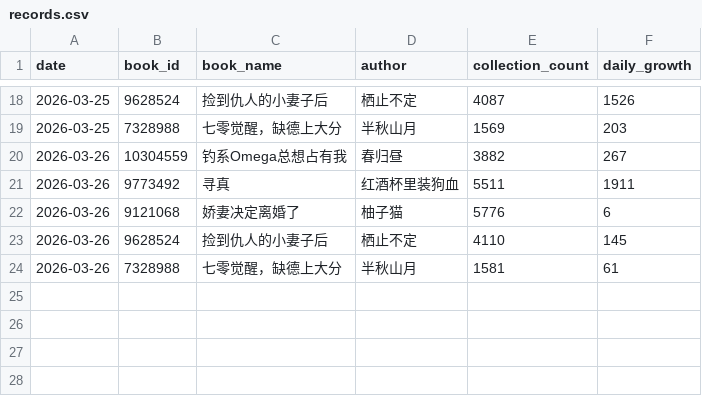
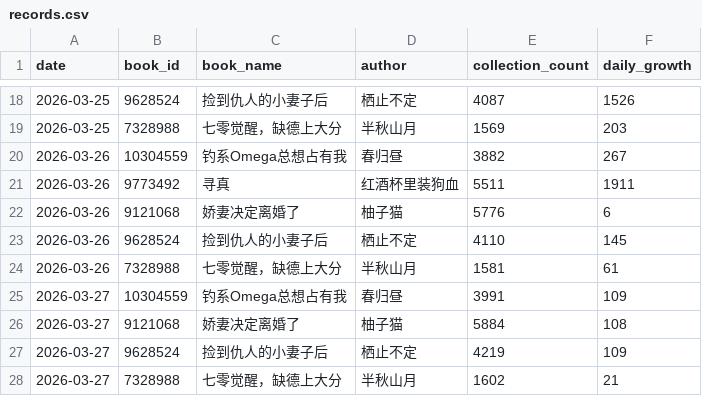
Before and after one commit to Rita1128/jjwxc-monitor, a CSV file: data/records.csv, drawn as a sheet; only a part is shown, gaps mark what is left out.

```diff
--- a/data/records.csv
+++ b/data/records.csv
@@ -24 +24,5 @@
 2026-03-26,7328988,七零觉醒，缺德上大分,半秋山月,1581,61
+2026-03-27,10304559,钓系Omega总想占有我,春归昼,3991,109
+2026-03-27,9121068,娇妻决定离婚了,柚子猫,5884,108
+2026-03-27,9628524,捡到仇人的小妻子后,栖止不定,4219,109
+2026-03-27,7328988,七零觉醒，缺德上大分,半秋山月,1602,21
```
